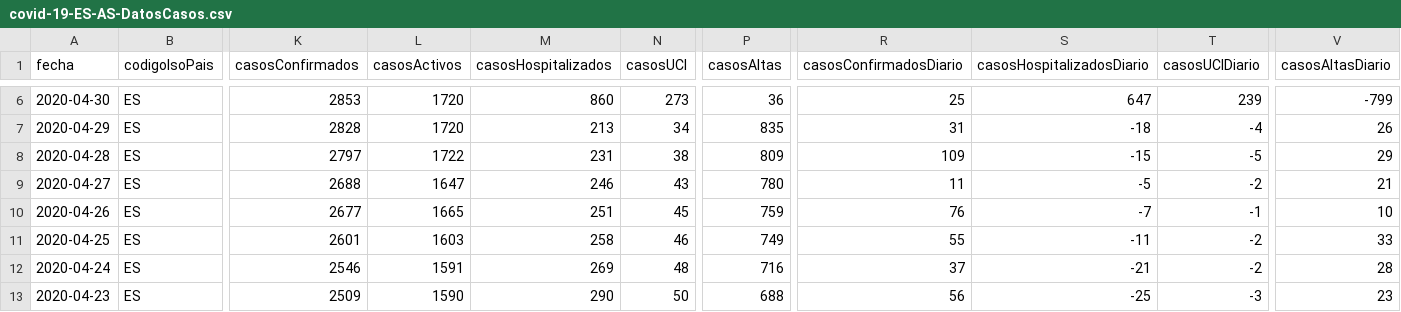
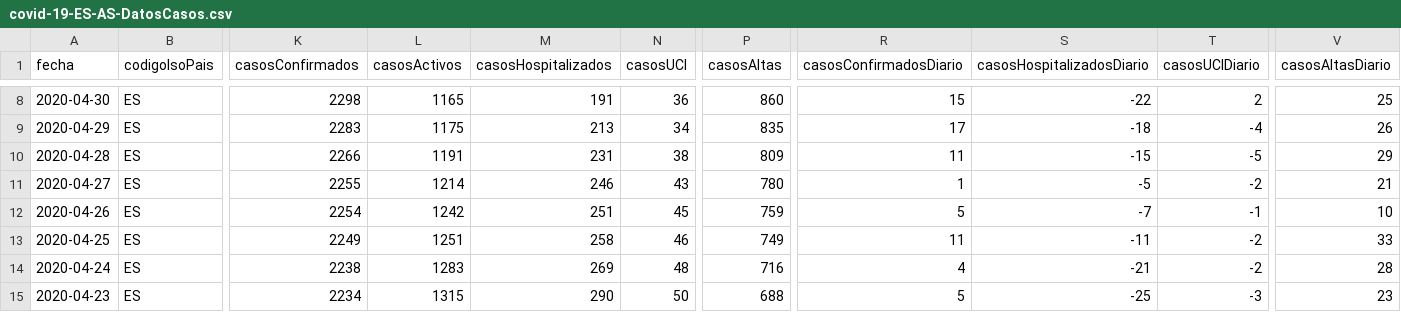
Before and after one commit to Secuoyas-Experience/covid-19-es, a CSV file: datos-comunidades-csv/covid-19-ES-AS-DatosCasos.csv, drawn as a sheet; only a part is shown, gaps mark what is left out; addresses are those after the commit; the diff covers the shown part only; the diff names each change by its address in the sheet, - before the commit and + after, or states it on an @@ line.

```diff
--- a/datos-comunidades-csv/covid-19-ES-AS-DatosCasos.csv
+++ b/datos-comunidades-csv/covid-19-ES-AS-DatosCasos.csv
-K8 (casosConfirmados): 2853
+K8 (casosConfirmados): 2298
-L8 (casosActivos): 1720
+L8 (casosActivos): 1165
-M8 (casosHospitalizados): 860
+M8 (casosHospitalizados): 191
-N8 (casosUCI): 273
+N8 (casosUCI): 36
-P8 (casosAltas): 36
+P8 (casosAltas): 860
-R8 (casosConfirmadosDiario): 25
+R8 (casosConfirmadosDiario): 15
-S8 (casosHospitalizadosDiario): 647
+S8 (casosHospitalizadosDiario): -22
-T8 (casosUCIDiario): 239
+T8 (casosUCIDiario): 2
-V8 (casosAltasDiario): -799
+V8 (casosAltasDiario): 25
-K9 (casosConfirmados): 2828
+K9 (casosConfirmados): 2283
-L9 (casosActivos): 1720
+L9 (casosActivos): 1175
-R9 (casosConfirmadosDiario): 31
+R9 (casosConfirmadosDiario): 17
-K10 (casosConfirmados): 2797
+K10 (casosConfirmados): 2266
-L10 (casosActivos): 1722
+L10 (casosActivos): 1191
-R10 (casosConfirmadosDiario): 109
+R10 (casosConfirmadosDiario): 11
-K11 (casosConfirmados): 2688
+K11 (casosConfirmados): 2255
-L11 (casosActivos): 1647
+L11 (casosActivos): 1214
-R11 (casosConfirmadosDiario): 11
+R11 (casosConfirmadosDiario): 1
-K12 (casosConfirmados): 2677
+K12 (casosConfirmados): 2254
-L12 (casosActivos): 1665
+L12 (casosActivos): 1242
-R12 (casosConfirmadosDiario): 76
+R12 (casosConfirmadosDiario): 5
-K13 (casosConfirmados): 2601
+K13 (casosConfirmados): 2249
-L13 (casosActivos): 1603
+L13 (casosActivos): 1251
-R13 (casosConfirmadosDiario): 55
+R13 (casosConfirmadosDiario): 11
-K14 (casosConfirmados): 2546
+K14 (casosConfirmados): 2238
-L14 (casosActivos): 1591
+L14 (casosActivos): 1283
-R14 (casosConfirmadosDiario): 37
+R14 (casosConfirmadosDiario): 4
-K15 (casosConfirmados): 2509
+K15 (casosConfirmados): 2234
-L15 (casosActivos): 1590
+L15 (casosActivos): 1315
-R15 (casosConfirmadosDiario): 56
+R15 (casosConfirmadosDiario): 5
```
Also changed, not shown: 2 added rows and 97 edited cells elsewhere in this file, 1 other file.
